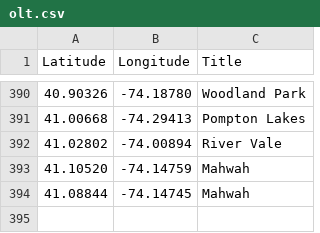
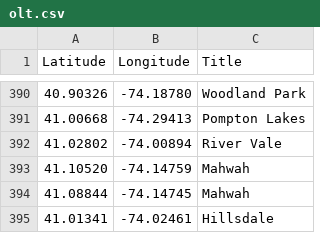
Before and after one commit to Bobcat00/olt_nj, a CSV file: olt.csv, drawn as a sheet; only a part is shown, gaps mark what is left out; the diff names each change by its address in the sheet, - before the commit and + after, or states it on an @@ line.

Commit message:
Add Hillsdale

```diff
--- a/olt.csv
+++ b/olt.csv
+row 395: 41.01341 | -74.02461 | Hillsdale
```
